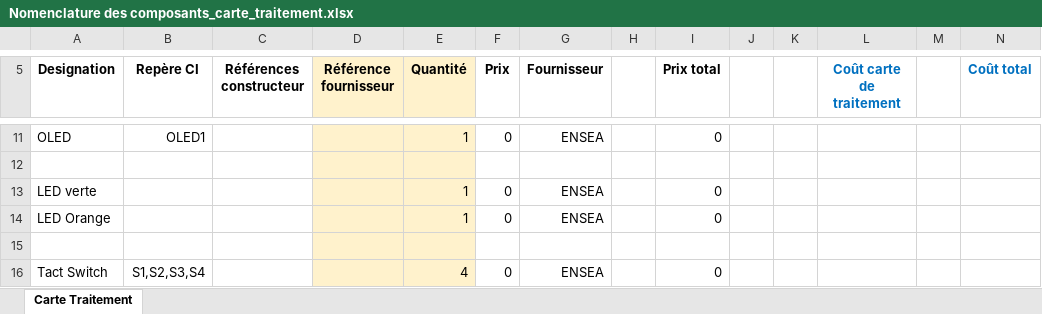
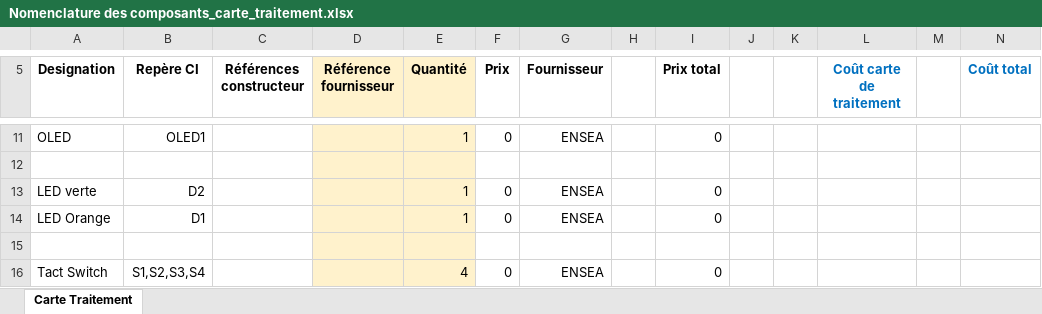
Before and after one commit to jsain78480/2324_Projet3DN_AnalyseurQualiteReseauElectrique, an Excel workbook: Hardware/Nomenclature des composants_carte_traitement.xlsx, sheet Carte Traitement, drawn as a sheet; only a part is shown, gaps mark what is left out; values as stored, in another font and other column widths than the file's, no borders; the diff names each change by its address in the sheet, - before the commit and + after, or states it on an @@ line.

```diff
--- a/Hardware/Nomenclature des composants_carte_traitement.xlsx (sheet Carte Traitement)
+++ b/Hardware/Nomenclature des composants_carte_traitement.xlsx (sheet Carte Traitement)
-B13 (Repère CI): (empty)
+B13 (Repère CI): D2
-B14 (Repère CI): (empty)
+B14 (Repère CI): D1
```
Also changed, not shown: 27 other files.
